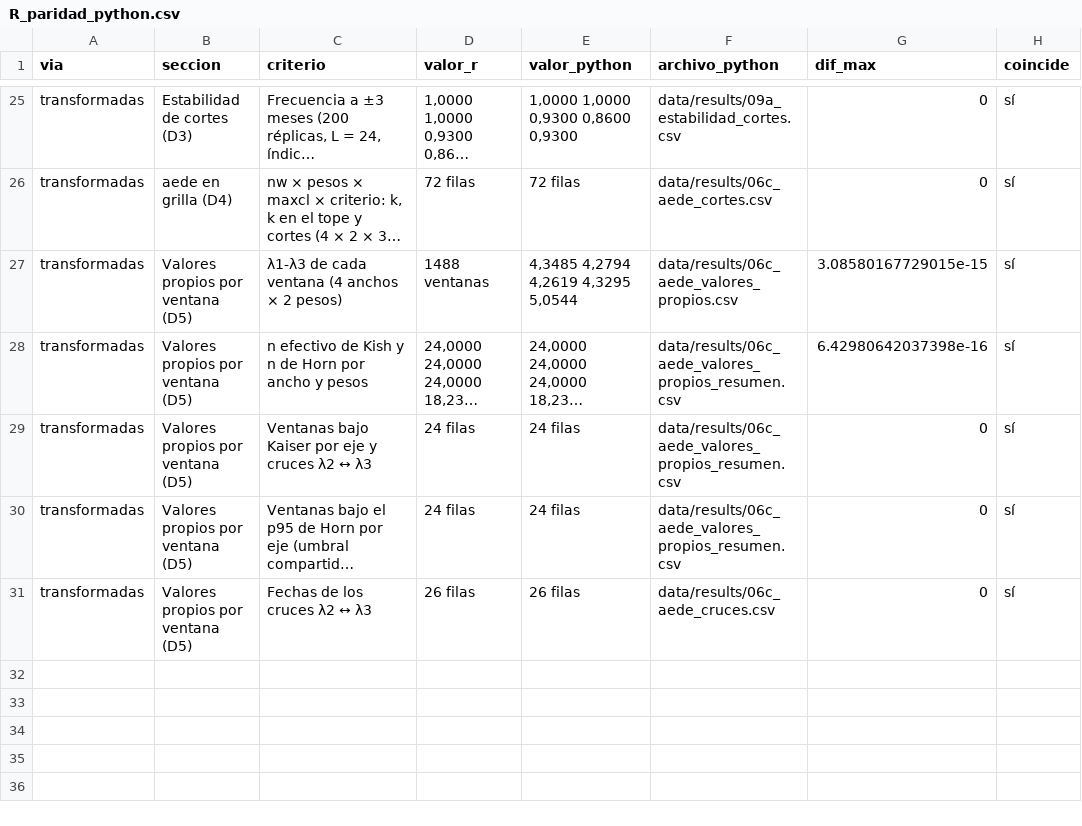
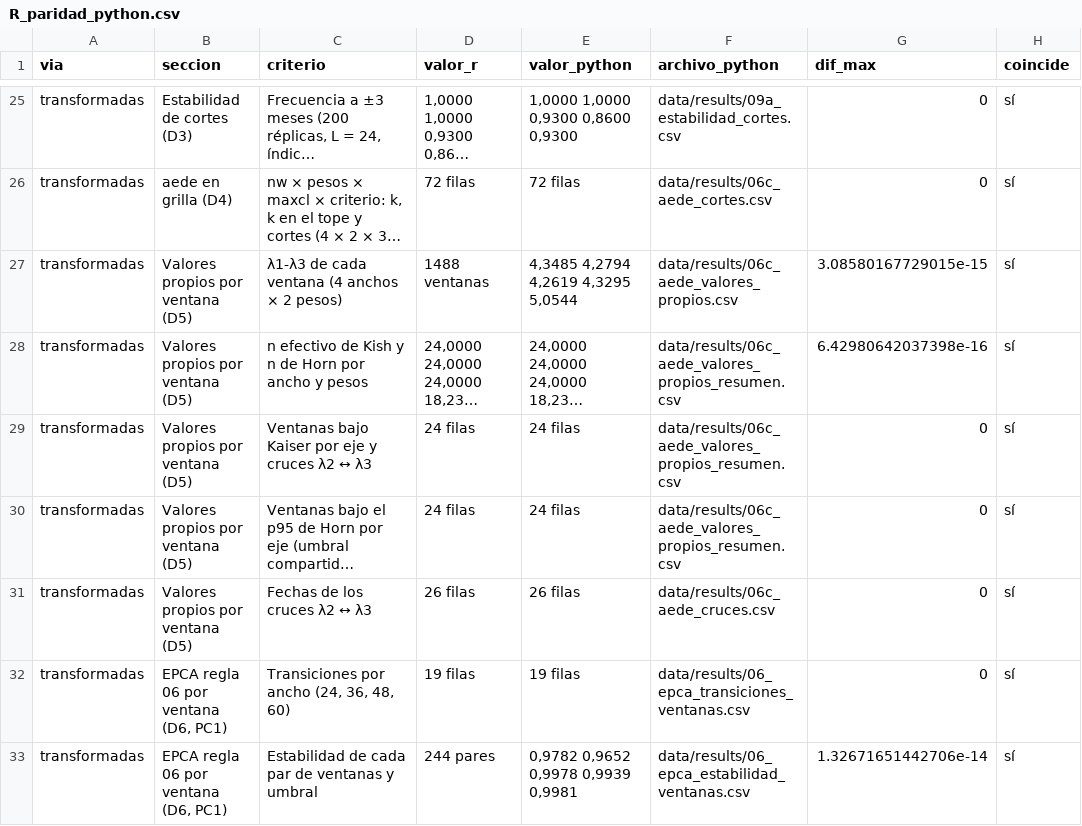
Before and after one commit to RobertoSam/Tesis-modelamiento-matematico, a CSV file: data/results/R_paridad_python.csv, drawn as a sheet; only a part is shown, gaps mark what is left out; long unchanged cells end in …; the diff names each change by its address in the sheet, - before the commit and + after, or states it on an @@ line.

```diff
--- a/data/results/R_paridad_python.csv
+++ b/data/results/R_paridad_python.csv
+row 32: transformadas | EPCA regla 06 por ventana (D6, PC1) | Transiciones por ancho (24, 36, 48, 60) | 19 filas | 19 filas | data/results/06_epca_transiciones_ventanas.csv | 0 | sí
+row 33: transformadas | EPCA regla 06 por ventana (D6, PC1) | Estabilidad de cada par de ventanas y umbral | 244 pares | 0,9782 0,9652 0,9978 0,9939 0,9981 | data/results/06_epca_estabilidad_ventanas.csv | 1.32671651442706e-14 | sí
```
Also changed, not shown: data/results/niveles/R_paridad_python.csv, 10 other files.
